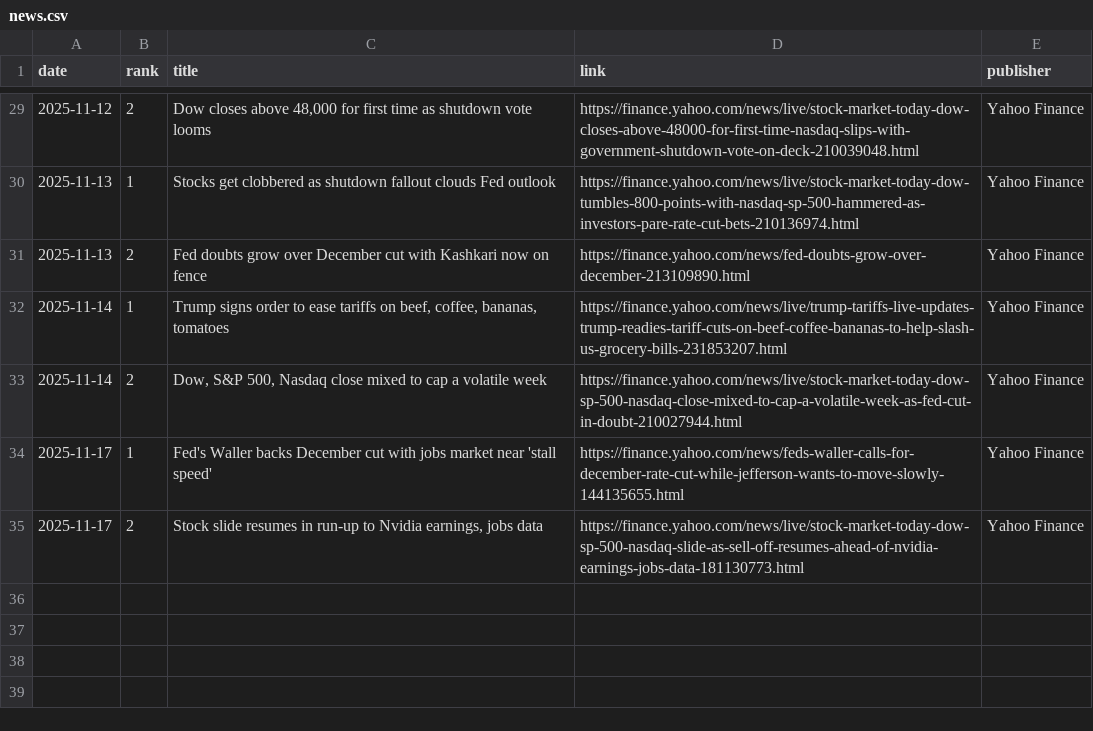
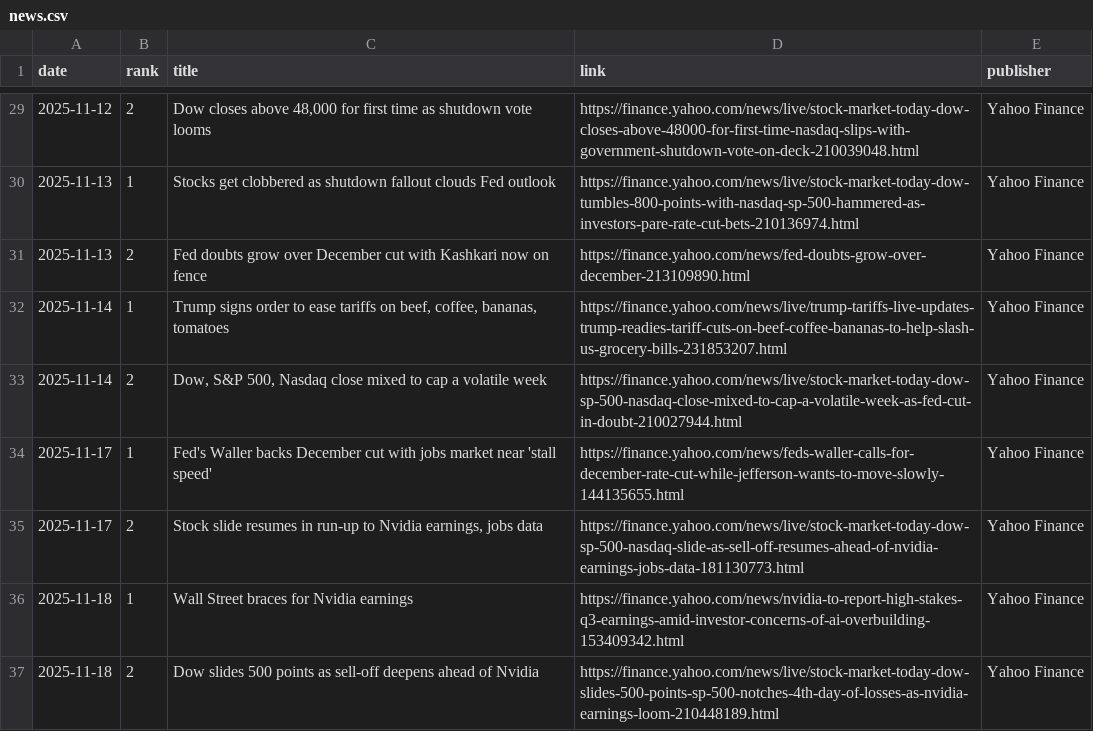
Before and after one commit to JeremyTadlock/DQN-Daily-Returns-Stock-Prediction, a CSV file: docs/news.csv, drawn as a sheet; only a part is shown, gaps mark what is left out.

```diff
--- a/docs/news.csv
+++ b/docs/news.csv
@@ -35 +35,3 @@ date,rank,title,link,publisher
 2025-11-17,2,"Stock slide resumes in run-up to Nvidia earnings, jobs data",https://finance.yahoo.com/news/live/stock-market-today-dow-sp-500-nasdaq-slide-as-sell-off-resumes-ahead-of-nvidia-earnings-jobs-data-181130773.html,Yahoo Finance
+2025-11-18,1,Wall Street braces for Nvidia earnings,https://finance.yahoo.com/news/nvidia-to-report-high-stakes-q3-earnings-amid-investor-concerns-of-ai-overbuilding-153409342.html,Yahoo Finance
+2025-11-18,2,Dow slides 500 points as sell-off deepens ahead of Nvidia,https://finance.yahoo.com/news/live/stock-market-today-dow-slides-500-points-sp-500-notches-4th-day-of-losses-as-nvidia-earnings-loom-210448189.html,Yahoo Finance
```
Also changed, not shown: docs/history.csv, 1 other file.
